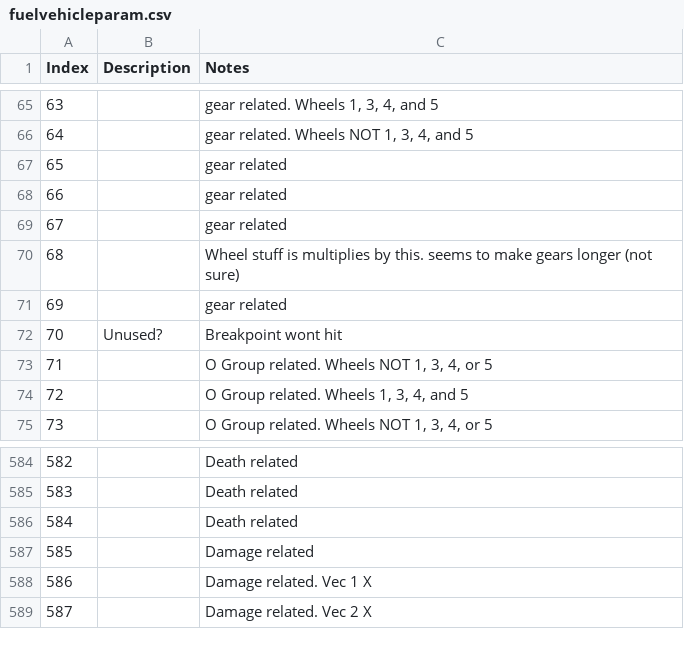
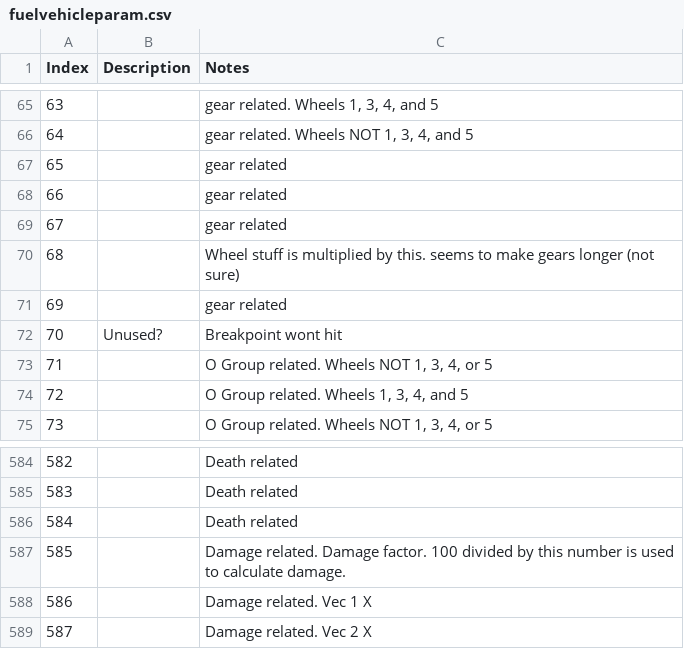
Before and after one commit to widberg/fmtk, a CSV file: docs/source/_files/fuelvehicleparam.csv, drawn as a sheet; only a part is shown, gaps mark what is left out; the diff covers the shown part only.

```diff
--- a/docs/source/_files/fuelvehicleparam.csv
+++ b/docs/source/_files/fuelvehicleparam.csv
@@ -69,3 +69,3 @@ Index,Description,Notes
 67,,gear related
-68,,Wheel stuff is multiplies by this. seems to make gears longer (not sure)
+68,,Wheel stuff is multiplied by this. seems to make gears longer (not sure)
 69,,gear related
@@ -586,3 +586,3 @@ Index,Description,Notes
 584,,Death related
-585,,Damage related
+585,,Damage related. Damage factor. 100 divided by this number is used to calculate damage.
 586,,Damage related. Vec 1 X
```
Also changed, not shown: 49 edited cells elsewhere in this file, docs/source/_files/fuelgameparam.csv, 28 other files.
